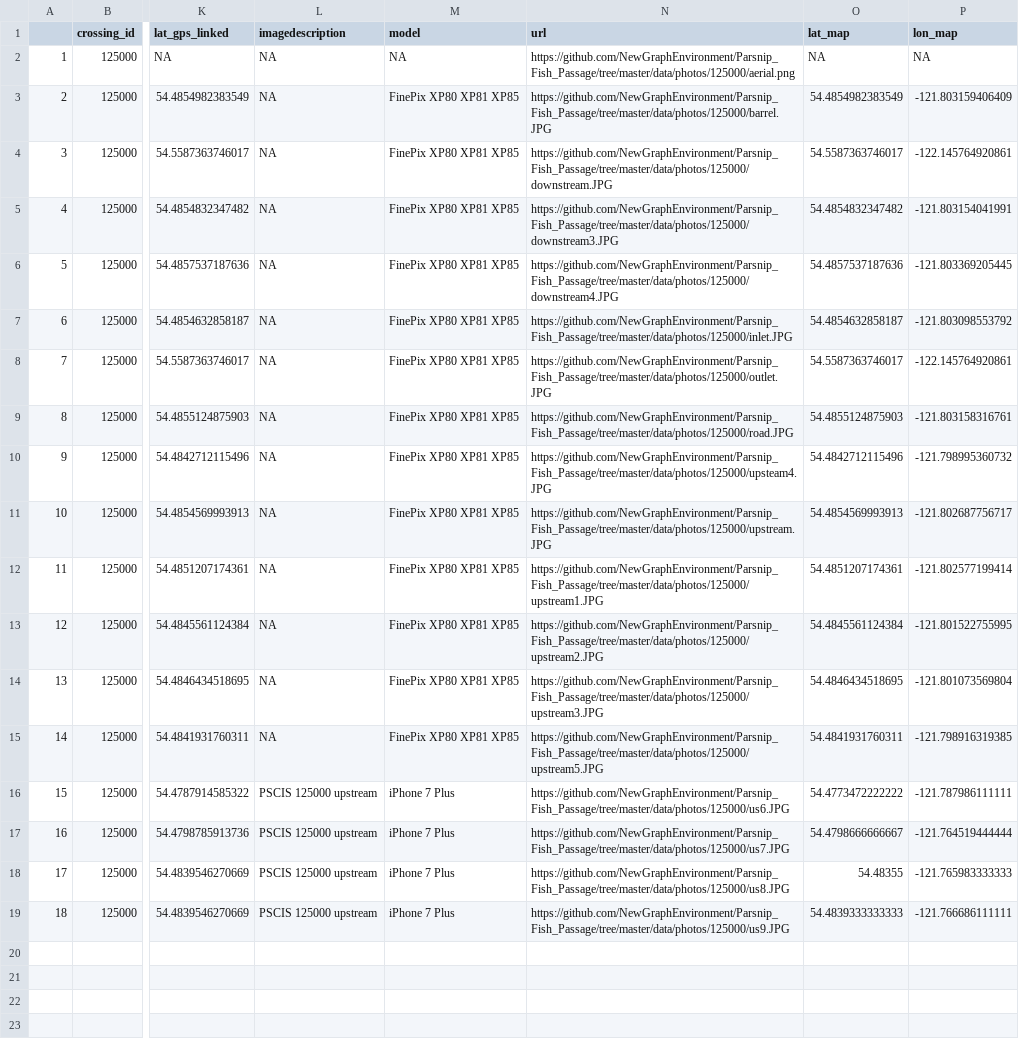
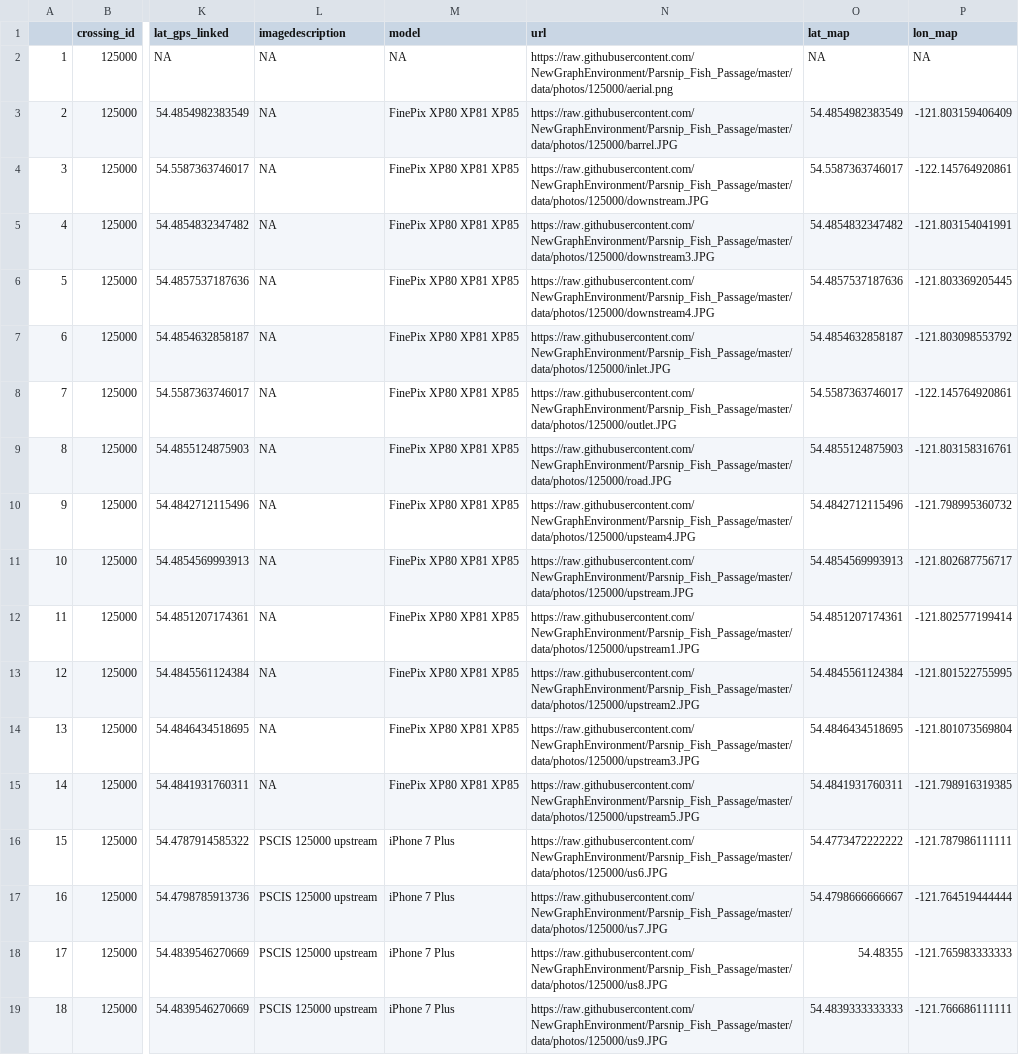
Before and after one commit to NewGraphEnvironment/Parsnip_Fish_Passage, a CSV file: data/photos/photo_metadata.csv, drawn as a sheet; only a part is shown, gaps mark what is left out; the diff names each change by its address in the sheet, - before the commit and + after, or states it on an @@ line.

Commit message:
add photo popups, tweak photo urls

```diff
--- a/data/photos/photo_metadata.csv
+++ b/data/photos/photo_metadata.csv
-N2 (url): https://github.com/NewGraphEnvironment/Parsnip_Fish_Passage/tree/master/data/photos/125000/aerial.png
+N2 (url): https://raw.githubusercontent.com/NewGraphEnvironment/Parsnip_Fish_Passage/master/data/photos/125000/aerial.png
-N3 (url): https://github.com/NewGraphEnvironment/Parsnip_Fish_Passage/tree/master/data/photos/125000/barrel.JPG
+N3 (url): https://raw.githubusercontent.com/NewGraphEnvironment/Parsnip_Fish_Passage/master/data/photos/125000/barrel.JPG
-N4 (url): https://github.com/NewGraphEnvironment/Parsnip_Fish_Passage/tree/master/data/photos/125000/downstream.JPG
+N4 (url): https://raw.githubusercontent.com/NewGraphEnvironment/Parsnip_Fish_Passage/master/data/photos/125000/downstream.JPG
-N5 (url): https://github.com/NewGraphEnvironment/Parsnip_Fish_Passage/tree/master/data/photos/125000/downstream3.JPG
+N5 (url): https://raw.githubusercontent.com/NewGraphEnvironment/Parsnip_Fish_Passage/master/data/photos/125000/downstream3.JPG
-N6 (url): https://github.com/NewGraphEnvironment/Parsnip_Fish_Passage/tree/master/data/photos/125000/downstream4.JPG
+N6 (url): https://raw.githubusercontent.com/NewGraphEnvironment/Parsnip_Fish_Passage/master/data/photos/125000/downstream4.JPG
-N7 (url): https://github.com/NewGraphEnvironment/Parsnip_Fish_Passage/tree/master/data/photos/125000/inlet.JPG
+N7 (url): https://raw.githubusercontent.com/NewGraphEnvironment/Parsnip_Fish_Passage/master/data/photos/125000/inlet.JPG
-N8 (url): https://github.com/NewGraphEnvironment/Parsnip_Fish_Passage/tree/master/data/photos/125000/outlet.JPG
+N8 (url): https://raw.githubusercontent.com/NewGraphEnvironment/Parsnip_Fish_Passage/master/data/photos/125000/outlet.JPG
-N9 (url): https://github.com/NewGraphEnvironment/Parsnip_Fish_Passage/tree/master/data/photos/125000/road.JPG
+N9 (url): https://raw.githubusercontent.com/NewGraphEnvironment/Parsnip_Fish_Passage/master/data/photos/125000/road.JPG
-N10 (url): https://github.com/NewGraphEnvironment/Parsnip_Fish_Passage/tree/master/data/photos/125000/upsteam4.JPG
+N10 (url): https://raw.githubusercontent.com/NewGraphEnvironment/Parsnip_Fish_Passage/master/data/photos/125000/upsteam4.JPG
-N11 (url): https://github.com/NewGraphEnvironment/Parsnip_Fish_Passage/tree/master/data/photos/125000/upstream.JPG
+N11 (url): https://raw.githubusercontent.com/NewGraphEnvironment/Parsnip_Fish_Passage/master/data/photos/125000/upstream.JPG
-N12 (url): https://github.com/NewGraphEnvironment/Parsnip_Fish_Passage/tree/master/data/photos/125000/upstream1.JPG
+N12 (url): https://raw.githubusercontent.com/NewGraphEnvironment/Parsnip_Fish_Passage/master/data/photos/125000/upstream1.JPG
-N13 (url): https://github.com/NewGraphEnvironment/Parsnip_Fish_Passage/tree/master/data/photos/125000/upstream2.JPG
+N13 (url): https://raw.githubusercontent.com/NewGraphEnvironment/Parsnip_Fish_Passage/master/data/photos/125000/upstream2.JPG
-N14 (url): https://github.com/NewGraphEnvironment/Parsnip_Fish_Passage/tree/master/data/photos/125000/upstream3.JPG
+N14 (url): https://raw.githubusercontent.com/NewGraphEnvironment/Parsnip_Fish_Passage/master/data/photos/125000/upstream3.JPG
-N15 (url): https://github.com/NewGraphEnvironment/Parsnip_Fish_Passage/tree/master/data/photos/125000/upstream5.JPG
+N15 (url): https://raw.githubusercontent.com/NewGraphEnvironment/Parsnip_Fish_Passage/master/data/photos/125000/upstream5.JPG
-N16 (url): https://github.com/NewGraphEnvironment/Parsnip_Fish_Passage/tree/master/data/photos/125000/us6.JPG
+N16 (url): https://raw.githubusercontent.com/NewGraphEnvironment/Parsnip_Fish_Passage/master/data/photos/125000/us6.JPG
-N17 (url): https://github.com/NewGraphEnvironment/Parsnip_Fish_Passage/tree/master/data/photos/125000/us7.JPG
+N17 (url): https://raw.githubusercontent.com/NewGraphEnvironment/Parsnip_Fish_Passage/master/data/photos/125000/us7.JPG
-N18 (url): https://github.com/NewGraphEnvironment/Parsnip_Fish_Passage/tree/master/data/photos/125000/us8.JPG
+N18 (url): https://raw.githubusercontent.com/NewGraphEnvironment/Parsnip_Fish_Passage/master/data/photos/125000/us8.JPG
-N19 (url): https://github.com/NewGraphEnvironment/Parsnip_Fish_Passage/tree/master/data/photos/125000/us9.JPG
+N19 (url): https://raw.githubusercontent.com/NewGraphEnvironment/Parsnip_Fish_Passage/master/data/photos/125000/us9.JPG
```
Also changed, not shown: 4 other files.
